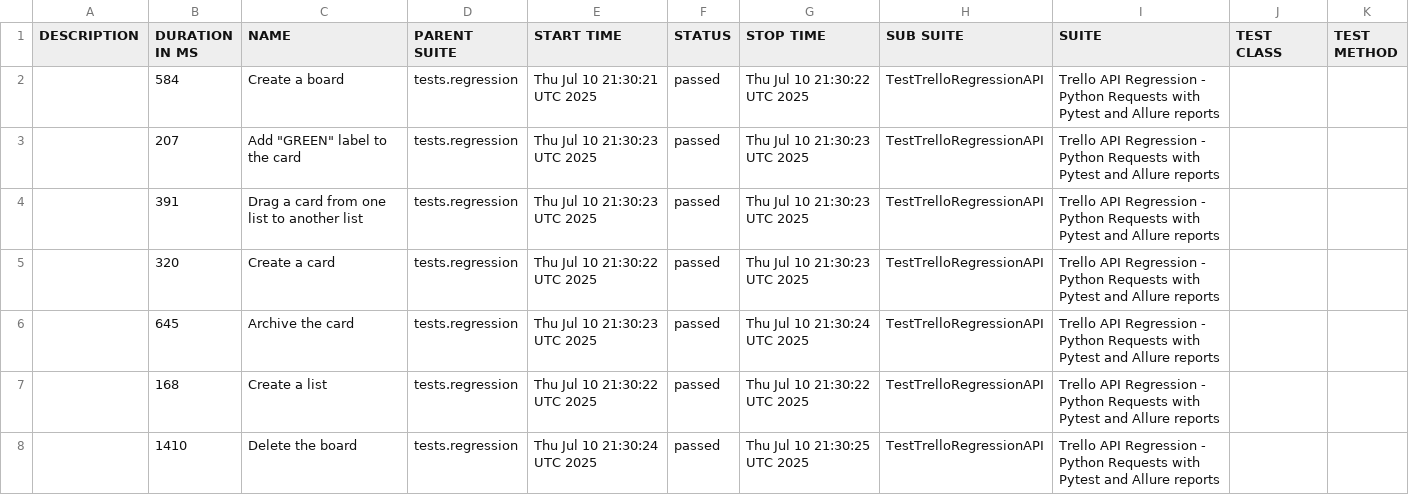
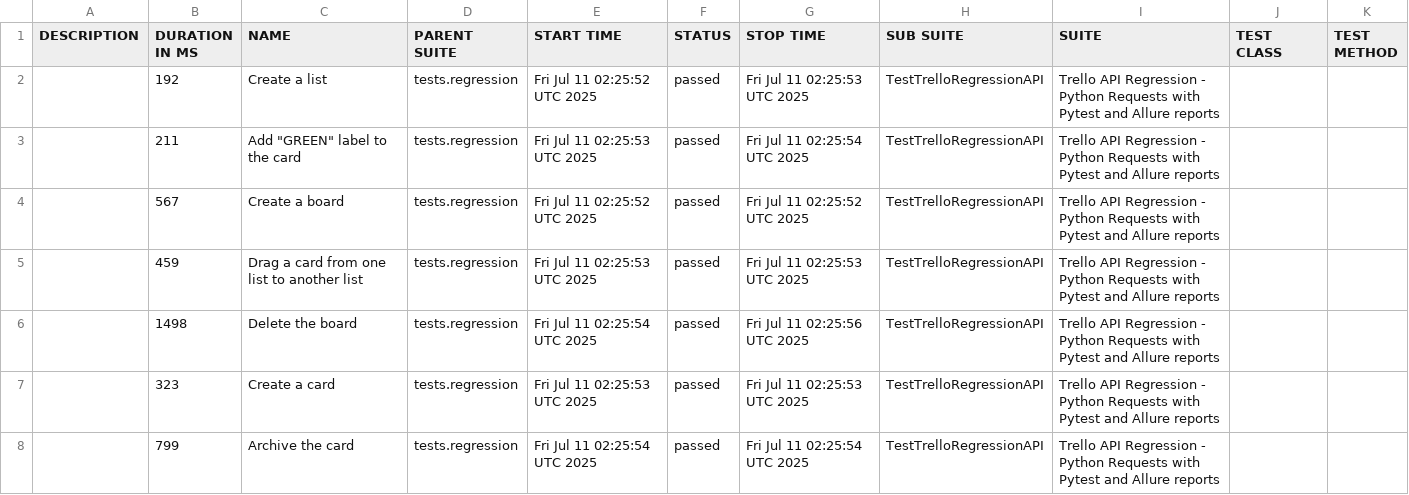
Before and after one commit to vkqapro/pythonRequestsAPI, a CSV file: data/suites.csv, drawn as a sheet.

Commit message:
Deploying to gh-pages from @ vkqapro/pythonRequestsAPI@35859a215af848e7e6b5d2f0d7978cee2e6928b4 🚀

```diff
--- a/data/suites.csv
+++ b/data/suites.csv
@@ -1,8 +1,8 @@
 "DESCRIPTION","DURATION IN MS","NAME","PARENT SUITE","START TIME","STATUS","STOP TIME","SUB SUITE","SUITE","TEST CLASS","TEST METHOD"
-"","584","Create a board","tests.regression","Thu Jul 10 21:30:21 UTC 2025","passed","Thu Jul 10 21:30:22 UTC 2025","TestTrelloRegressionAPI","Trello API Regression - Python Requests with Pytest and Allure reports","",""
-"","207","Add ""GREEN"" label to the card","tests.regression","Thu Jul 10 21:30:23 UTC 2025","passed","Thu Jul 10 21:30:23 UTC 2025","TestTrelloRegressionAPI","Trello API Regression - Python Requests with Pytest and Allure reports","",""
-"","391","Drag a card from one list to another list","tests.regression","Thu Jul 10 21:30:23 UTC 2025","passed","Thu Jul 10 21:30:23 UTC 2025","TestTrelloRegressionAPI","Trello API Regression - Python Requests with Pytest and Allure reports","",""
-"","320","Create a card","tests.regression","Thu Jul 10 21:30:22 UTC 2025","passed","Thu Jul 10 21:30:23 UTC 2025","TestTrelloRegressionAPI","Trello API Regression - Python Requests with Pytest and Allure reports","",""
-"","645","Archive the card","tests.regression","Thu Jul 10 21:30:23 UTC 2025","passed","Thu Jul 10 21:30:24 UTC 2025","TestTrelloRegressionAPI","Trello API Regression - Python Requests with Pytest and Allure reports","",""
-"","168","Create a list","tests.regression","Thu Jul 10 21:30:22 UTC 2025","passed","Thu Jul 10 21:30:22 UTC 2025","TestTrelloRegressionAPI","Trello API Regression - Python Requests with Pytest and Allure reports","",""
-"","1410","Delete the board","tests.regression","Thu Jul 10 21:30:24 UTC 2025","passed","Thu Jul 10 21:30:25 UTC 2025","TestTrelloRegressionAPI","Trello API Regression - Python Requests with Pytest and Allure reports","",""
+"","192","Create a list","tests.regression","Fri Jul 11 02:25:52 UTC 2025","passed","Fri Jul 11 02:25:53 UTC 2025","TestTrelloRegressionAPI","Trello API Regression - Python Requests with Pytest and Allure reports","",""
+"","211","Add ""GREEN"" label to the card","tests.regression","Fri Jul 11 02:25:53 UTC 2025","passed","Fri Jul 11 02:25:54 UTC 2025","TestTrelloRegressionAPI","Trello API Regression - Python Requests with Pytest and Allure reports","",""
+"","567","Create a board","tests.regression","Fri Jul 11 02:25:52 UTC 2025","passed","Fri Jul 11 02:25:52 UTC 2025","TestTrelloRegressionAPI","Trello API Regression - Python Requests with Pytest and Allure reports","",""
+"","459","Drag a card from one list to another list","tests.regression","Fri Jul 11 02:25:53 UTC 2025","passed","Fri Jul 11 02:25:53 UTC 2025","TestTrelloRegressionAPI","Trello API Regression - Python Requests with Pytest and Allure reports","",""
+"","1498","Delete the board","tests.regression","Fri Jul 11 02:25:54 UTC 2025","passed","Fri Jul 11 02:25:56 UTC 2025","TestTrelloRegressionAPI","Trello API Regression - Python Requests with Pytest and Allure reports","",""
+"","323","Create a card","tests.regression","Fri Jul 11 02:25:53 UTC 2025","passed","Fri Jul 11 02:25:53 UTC 2025","TestTrelloRegressionAPI","Trello API Regression - Python Requests with Pytest and Allure reports","",""
+"","799","Archive the card","tests.regression","Fri Jul 11 02:25:54 UTC 2025","passed","Fri Jul 11 02:25:54 UTC 2025","TestTrelloRegressionAPI","Trello API Regression - Python Requests with Pytest and Allure reports","",""
```
Also changed, not shown: 28 other files.
